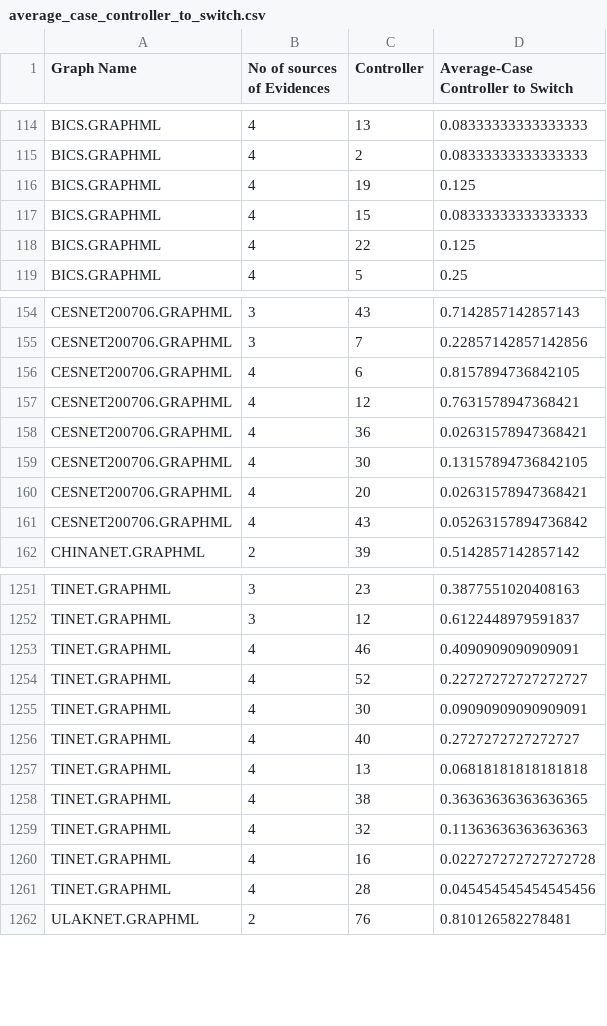
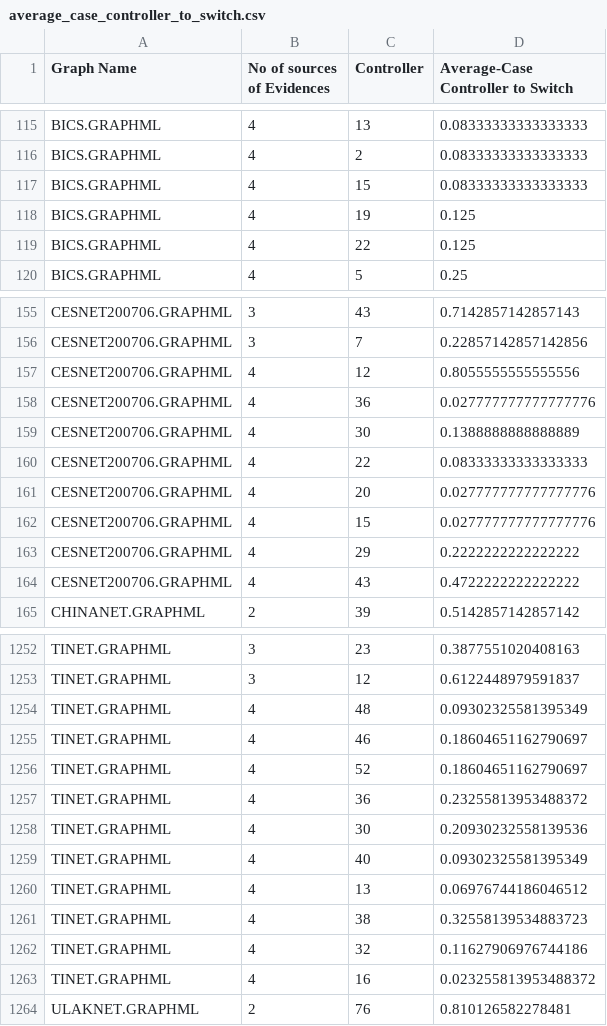
Before and after one commit to odunayo12/Skoltech-PhD-Thesis, a CSV file: _codes/SIR/Influential-nodes-identification-in-complex-networks-via-information-entropy/experiments and data/average_case_controller_to_switch.csv, drawn as a sheet; only a part is shown, gaps mark what is left out; the diff covers the shown part only.

```diff
--- a/_codes/SIR/Influential-nodes-identification-in-complex-networks-via-information-entropy/experiments and data/average_case_controller_to_switch.csv
+++ b/_codes/SIR/Influential-nodes-identification-in-complex-networks-via-information-entropy/experiments and data/average_case_controller_to_switch.csv
@@ -115,4 +116,4 @@ BICS.GRAPHML,4,13,0.08333333333333333
 BICS.GRAPHML,4,2,0.08333333333333333
+BICS.GRAPHML,4,15,0.08333333333333333
 BICS.GRAPHML,4,19,0.125
-BICS.GRAPHML,4,15,0.08333333333333333
 BICS.GRAPHML,4,22,0.125
@@ -155,8 +156,10 @@ CESNET200706.GRAPHML,3,43,0.7142857142857143
 CESNET200706.GRAPHML,3,7,0.22857142857142856
-CESNET200706.GRAPHML,4,6,0.8157894736842105
-CESNET200706.GRAPHML,4,12,0.7631578947368421
-CESNET200706.GRAPHML,4,36,0.02631578947368421
-CESNET200706.GRAPHML,4,30,0.13157894736842105
-CESNET200706.GRAPHML,4,20,0.02631578947368421
-CESNET200706.GRAPHML,4,43,0.05263157894736842
+CESNET200706.GRAPHML,4,12,0.8055555555555556
+CESNET200706.GRAPHML,4,36,0.027777777777777776
+CESNET200706.GRAPHML,4,30,0.1388888888888889
+CESNET200706.GRAPHML,4,22,0.08333333333333333
+CESNET200706.GRAPHML,4,20,0.027777777777777776
+CESNET200706.GRAPHML,4,15,0.027777777777777776
+CESNET200706.GRAPHML,4,29,0.2222222222222222
+CESNET200706.GRAPHML,4,43,0.4722222222222222
 CHINANET.GRAPHML,2,39,0.5142857142857142
@@ -1252,11 +1253,12 @@ TINET.GRAPHML,3,23,0.3877551020408163
 TINET.GRAPHML,3,12,0.6122448979591837
-TINET.GRAPHML,4,46,0.4090909090909091
-TINET.GRAPHML,4,52,0.22727272727272727
-TINET.GRAPHML,4,30,0.09090909090909091
-TINET.GRAPHML,4,40,0.2727272727272727
-TINET.GRAPHML,4,13,0.06818181818181818
-TINET.GRAPHML,4,38,0.36363636363636365
-TINET.GRAPHML,4,32,0.11363636363636363
-TINET.GRAPHML,4,16,0.022727272727272728
-TINET.GRAPHML,4,28,0.045454545454545456
+TINET.GRAPHML,4,48,0.09302325581395349
+TINET.GRAPHML,4,46,0.18604651162790697
+TINET.GRAPHML,4,52,0.18604651162790697
+TINET.GRAPHML,4,36,0.23255813953488372
+TINET.GRAPHML,4,30,0.20930232558139536
+TINET.GRAPHML,4,40,0.09302325581395349
+TINET.GRAPHML,4,13,0.06976744186046512
+TINET.GRAPHML,4,38,0.32558139534883723
+TINET.GRAPHML,4,32,0.11627906976744186
+TINET.GRAPHML,4,16,0.023255813953488372
 ULAKNET.GRAPHML,2,76,0.810126582278481
```
Also changed, not shown: 4 added rows, 5 removed rows, 4 moved rows and 52 edited cells elsewhere in this file, _codes/SIR/Influential-nodes-identification-in-complex-networks-via-information-entropy/experiments and data/average_case_controller_to_controller.csv, _codes/SIR/Influential-nodes-identification-in-complex-networks-via-information-entropy/experiments and data/controller_switch_id.csv, 3 other files.
